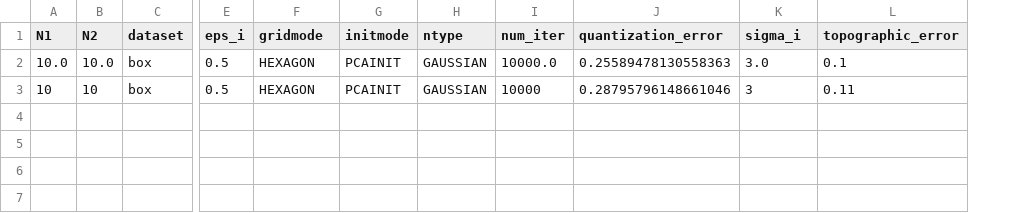
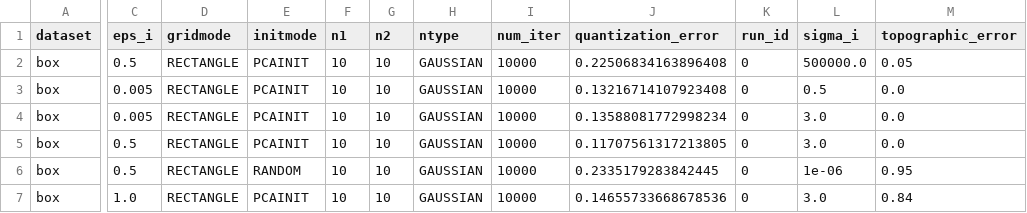
Before and after one commit to brunoklaus/SOM, a CSV file: runs.csv, drawn as a sheet; only a part is shown, gaps mark what is left out; removed rows and columns are numbered as before the commit, all else as after; rows hold the shown columns only; the diff names each change by its address in the sheet, - before the commit and + after, or states it on an @@ line.

```diff
--- a/runs.csv
+++ b/runs.csv
-column A (N1), rows 2-3: 10.0 | 10
-column B (N2), rows 2-3: 10.0 | 10
+column F (n1), rows 5-6: 10 | 10
+column G (n2), rows 5-6: 10 | 10
+column K (run_id), rows 5-6: 0 | 0
+row 2: box | 0.5 | RECTANGLE | PCAINIT | 10 | 10 | GAUSSIAN | 10000 | 0.22506834163896408 | 0 | 500000.0 | 0.05
+row 3: box | 0.005 | RECTANGLE | PCAINIT | 10 | 10 | GAUSSIAN | 10000 | 0.13216714107923408 | 0 | 0.5 | 0.0
+row 4: box | 0.005 | RECTANGLE | PCAINIT | 10 | 10 | GAUSSIAN | 10000 | 0.13588081772998234 | 0 | 3.0 | 0.0
-D5:D6 (gridmode): HEXAGON
+D5:D6 (gridmode): RECTANGLE
-I5 (num_iter): 10000.0
+I5 (num_iter): 10000
-J5 (quantization_error): 0.25589478130558363
+J5 (quantization_error): 0.11707561317213805
-M5 (topographic_error): 0.1
+M5 (topographic_error): 0.0
-E6 (initmode): PCAINIT
+E6 (initmode): RANDOM
-J6 (quantization_error): 0.28795796148661046
+J6 (quantization_error): 0.2335179283842445
-L6 (sigma_i): 3
+L6 (sigma_i): 1e-06
-M6 (topographic_error): 0.11
+M6 (topographic_error): 0.95
+row 7: box | 1.0 | RECTANGLE | PCAINIT | 10 | 10 | GAUSSIAN | 10000 | 0.14655733668678536 | 0 | 3.0 | 0.84
```
Also changed, not shown: 3 other files.
